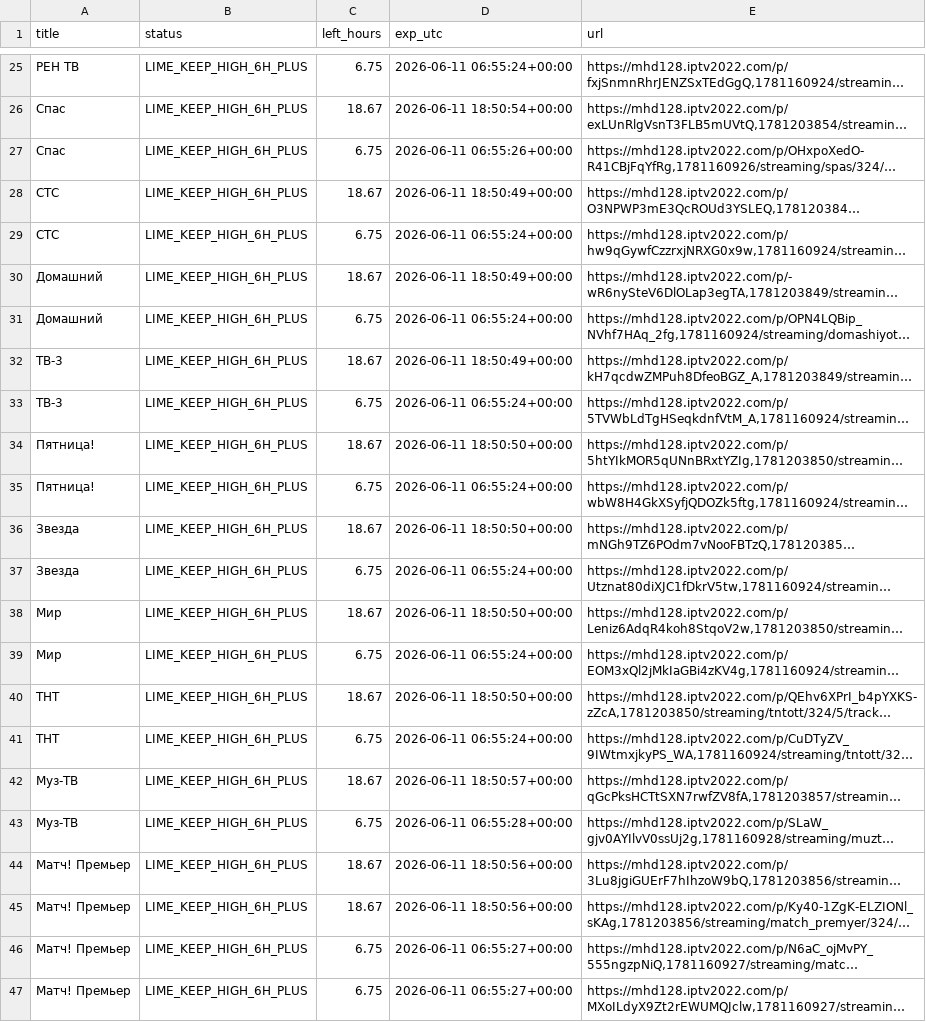
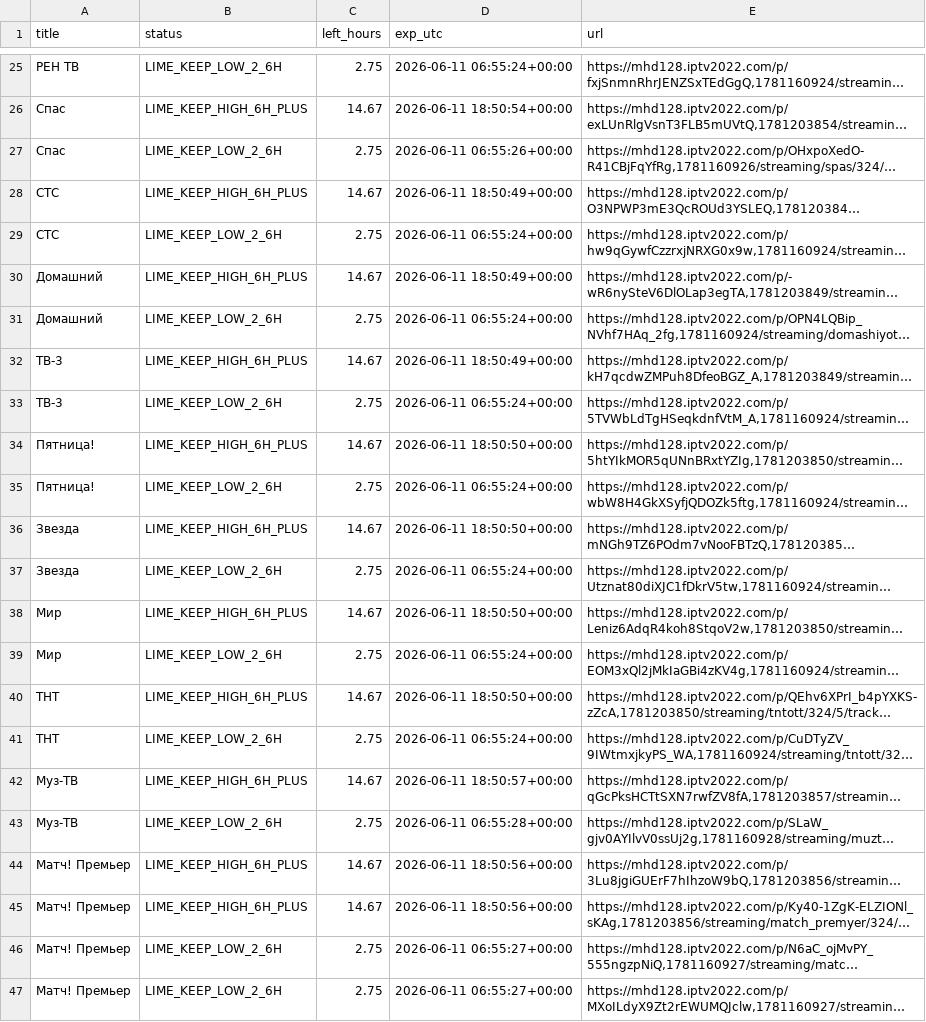
Before and after one commit to Commodo163/sys-cache-7c91, a TSV file: data/tvbox_canonical_lime_priority_report.tsv, drawn as a sheet; only a part is shown, gaps mark what is left out; long unchanged cells end in …; the diff covers the shown part only; the diff names each change by its address in the sheet, - before the commit and + after, or states it on an @@ line.

```diff
--- a/data/tvbox_canonical_lime_priority_report.tsv
+++ b/data/tvbox_canonical_lime_priority_report.tsv
-B25 (status): LIME_KEEP_HIGH_6H_PLUS
+B25 (status): LIME_KEEP_LOW_2_6H
-C25 (left_hours): 6.75
+C25 (left_hours): 2.75
-C26 (left_hours): 18.67
+C26 (left_hours): 14.67
-B27 (status): LIME_KEEP_HIGH_6H_PLUS
+B27 (status): LIME_KEEP_LOW_2_6H
-C27 (left_hours): 6.75
+C27 (left_hours): 2.75
-C28 (left_hours): 18.67
+C28 (left_hours): 14.67
-B29 (status): LIME_KEEP_HIGH_6H_PLUS
+B29 (status): LIME_KEEP_LOW_2_6H
-C29 (left_hours): 6.75
+C29 (left_hours): 2.75
-C30 (left_hours): 18.67
+C30 (left_hours): 14.67
-B31 (status): LIME_KEEP_HIGH_6H_PLUS
+B31 (status): LIME_KEEP_LOW_2_6H
-C31 (left_hours): 6.75
+C31 (left_hours): 2.75
-C32 (left_hours): 18.67
+C32 (left_hours): 14.67
-B33 (status): LIME_KEEP_HIGH_6H_PLUS
+B33 (status): LIME_KEEP_LOW_2_6H
-C33 (left_hours): 6.75
+C33 (left_hours): 2.75
-C34 (left_hours): 18.67
+C34 (left_hours): 14.67
-B35 (status): LIME_KEEP_HIGH_6H_PLUS
+B35 (status): LIME_KEEP_LOW_2_6H
-C35 (left_hours): 6.75
+C35 (left_hours): 2.75
-C36 (left_hours): 18.67
+C36 (left_hours): 14.67
-B37 (status): LIME_KEEP_HIGH_6H_PLUS
+B37 (status): LIME_KEEP_LOW_2_6H
-C37 (left_hours): 6.75
+C37 (left_hours): 2.75
-C38 (left_hours): 18.67
+C38 (left_hours): 14.67
-B39 (status): LIME_KEEP_HIGH_6H_PLUS
+B39 (status): LIME_KEEP_LOW_2_6H
-C39 (left_hours): 6.75
+C39 (left_hours): 2.75
-C40 (left_hours): 18.67
+C40 (left_hours): 14.67
-B41 (status): LIME_KEEP_HIGH_6H_PLUS
+B41 (status): LIME_KEEP_LOW_2_6H
-C41 (left_hours): 6.75
+C41 (left_hours): 2.75
-C42 (left_hours): 18.67
+C42 (left_hours): 14.67
-B43 (status): LIME_KEEP_HIGH_6H_PLUS
+B43 (status): LIME_KEEP_LOW_2_6H
-C43 (left_hours): 6.75
+C43 (left_hours): 2.75
-C44:C45 (left_hours): 18.67
+C44:C45 (left_hours): 14.67
-B46:B47 (status): LIME_KEEP_HIGH_6H_PLUS
+B46:B47 (status): LIME_KEEP_LOW_2_6H
-C46:C47 (left_hours): 6.75
+C46:C47 (left_hours): 2.75
```
Also changed, not shown: 109 edited cells elsewhere in this file, 2 other files.
